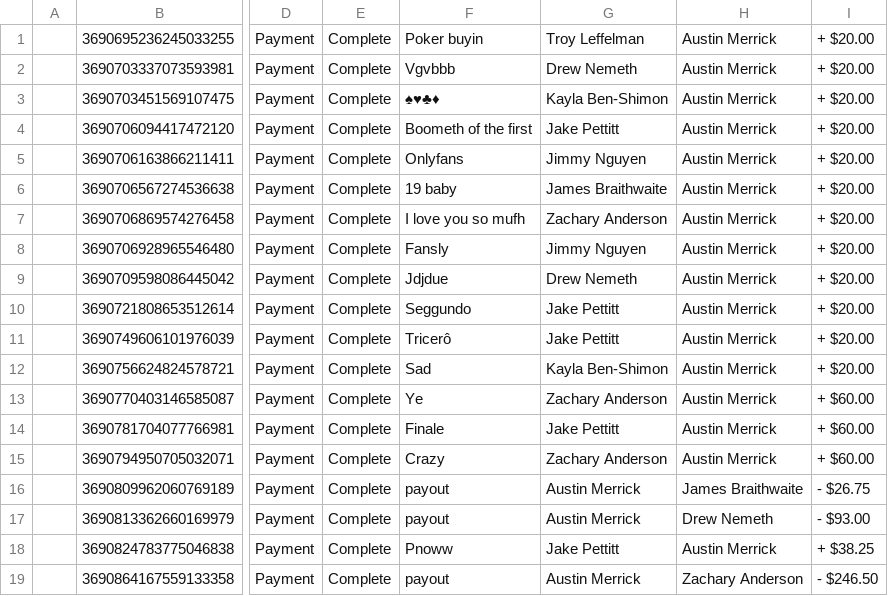
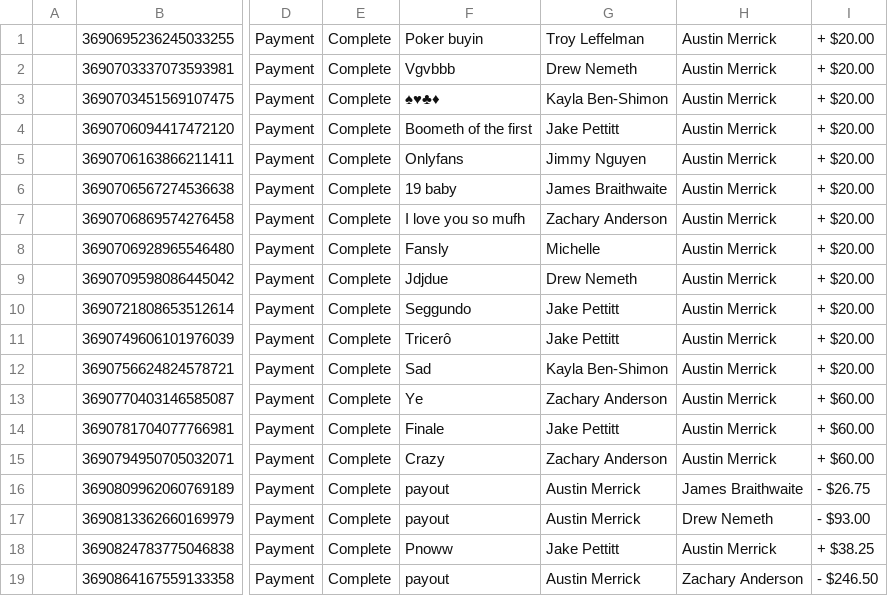
Before and after one commit to onsclom/midtbo-meatball-poker, a CSV file: public/records/12-10-22.csv, drawn as a sheet; only a part is shown, gaps mark what is left out; the diff names each change by its address in the sheet, - before the commit and + after, or states it on an @@ line.

Commit message:
Manual fix buyin from jimmy to michelle

```diff
--- a/public/records/12-10-22.csv
+++ b/public/records/12-10-22.csv
-G8: Jimmy Nguyen
+G8: Michelle
```
